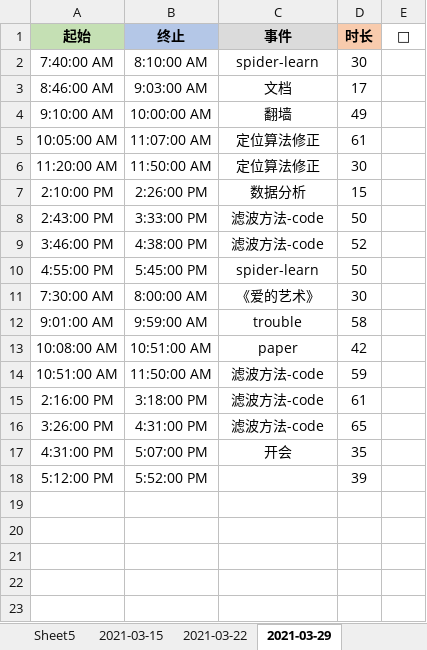
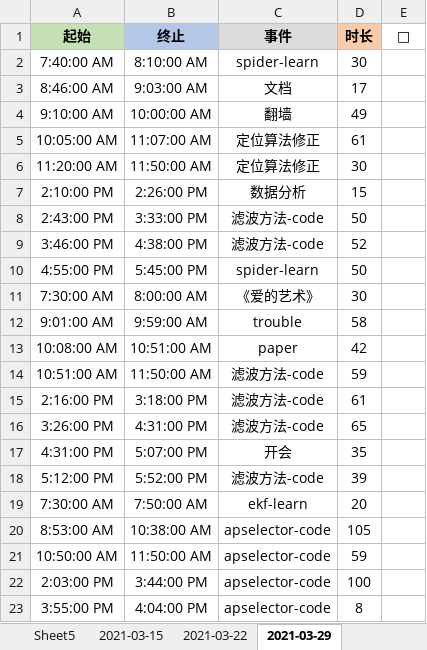
Before and after one commit to Joiner12/Notes, an Excel workbook: gatte.xlsx, sheet 2021-03-29, drawn as a sheet; values as stored, in another font and other column widths than the file's, no borders; conditional formats not drawn; the diff names each change by its address in the sheet, - before the commit and + after, or states it on an @@ line.

```diff
--- a/gatte.xlsx (sheet 2021-03-29)
+++ b/gatte.xlsx (sheet 2021-03-29)
-C18 (事件): (empty)
+C18 (事件): 滤波方法-code
+row 19: 7:30:00 AM | 7:50:00 AM | ekf-learn | 20
+row 20: 8:53:00 AM | 10:38:00 AM | apselector-code | 105
+row 21: 10:50:00 AM | 11:50:00 AM | apselector-code | 59
+row 22: 2:03:00 PM | 3:44:00 PM | apselector-code | 100
+row 23: 3:55:00 PM | 4:04:00 PM | apselector-code | 8
```
Also changed, not shown: 1 other file.
